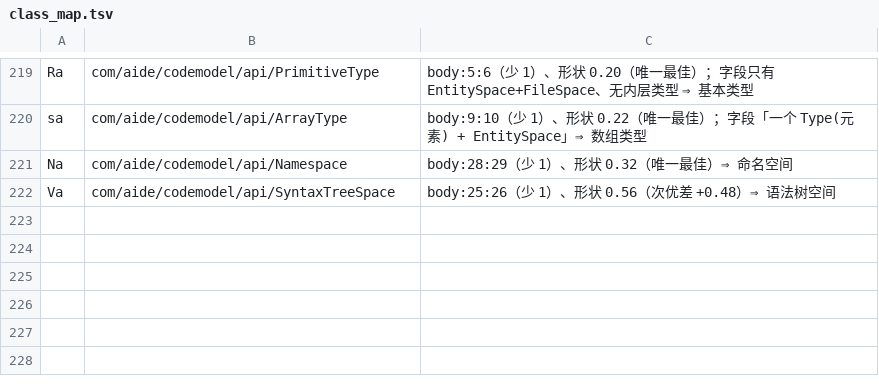
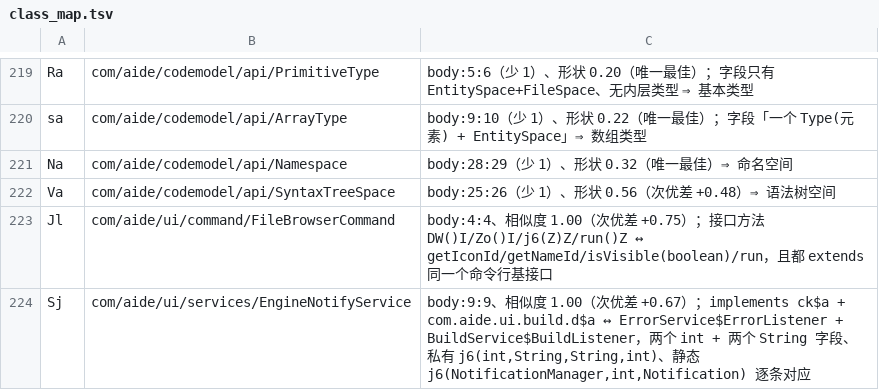
Before and after one commit to f401/MyAIDEProEnchanted, a TSV file: jobs/engine/class_map.tsv, drawn as a sheet; only a part is shown, gaps mark what is left out; the diff names each change by its address in the sheet, - before the commit and + after, or states it on an @@ line.

Commit message:
再定 2 个 UI 类（可选面无歧义）：FileBrowserCommand / EngineNotifyService
- abcd/Jl → com/aide/ui/command/FileBrowserCommand   4:4  1.00（+0.75）
  接口方法 DW()I/Zo()I/j6(Z)Z/run()Z ↔ getIconId/getNameId/isVisible(boolean)/run，
  且都 extends 同一个命令行基接口（我们 Il ↔ AIDE+ abcd/sf）
- abcd/Sj → com/aide/ui/services/EngineNotifyService  9:9  1.00（+0.67）
  implements ck$a + com.aide.ui.build.d$a ↔ ErrorService$ErrorListener + BuildService$BuildListener；
  两个 int + 两个 String 字段、私有 j6(int,String,String,int)、静态
  j6(NotificationManager,int,Notification) 逐条对应

同时把 com/aide/engine 里剩下的字母类扫了一遍（Ta/Xa/A/C/E/O/P/r/b/c$a/c$c）：
它们的“最佳候选”在 AIDE+ 里**也还是字母**（engine/k、engine/v、engine/e0…），
所以引擎内部这一层用这个 oracle 到顶了，后续得靠成员级或字符串证据。

门禁：validate ✔ / verify 不一致 0 / inherit 0-0-0 / pkgclose 0 / innercheck 0-0-0 /
famcheck 0-0 / validate_tiny ✔ / round-trip ✔
基线：类 4074 / 成员 27444 / 参数 22167 / 注释 31518

```diff
--- a/jobs/engine/class_map.tsv
+++ b/jobs/engine/class_map.tsv
+row 223: Jl | com/aide/ui/command/FileBrowserCommand | body:4:4、相似度 1.00（次优差 +0.75）；接口方法 DW()I/Zo()I/j6(Z)Z/run()Z ↔ getIconId/getNameId/isVisible(boolean)/run，且都 extends 同一个命令行基接口
+row 224: Sj | com/aide/ui/services/EngineNotifyService | body:9:9、相似度 1.00（次优差 +0.67）；implements ck$a + com.aide.ui.build.d$a ↔ ErrorService$ErrorListener + BuildService$BuildListener，两个 int + 两个 String 字段、私有 j6(int,String,String,int)、静态 j6(NotificationManager,int,Notification) 逐条对应
```
Also changed, not shown: jobs/engine/comments.tsv, 3 other files.
